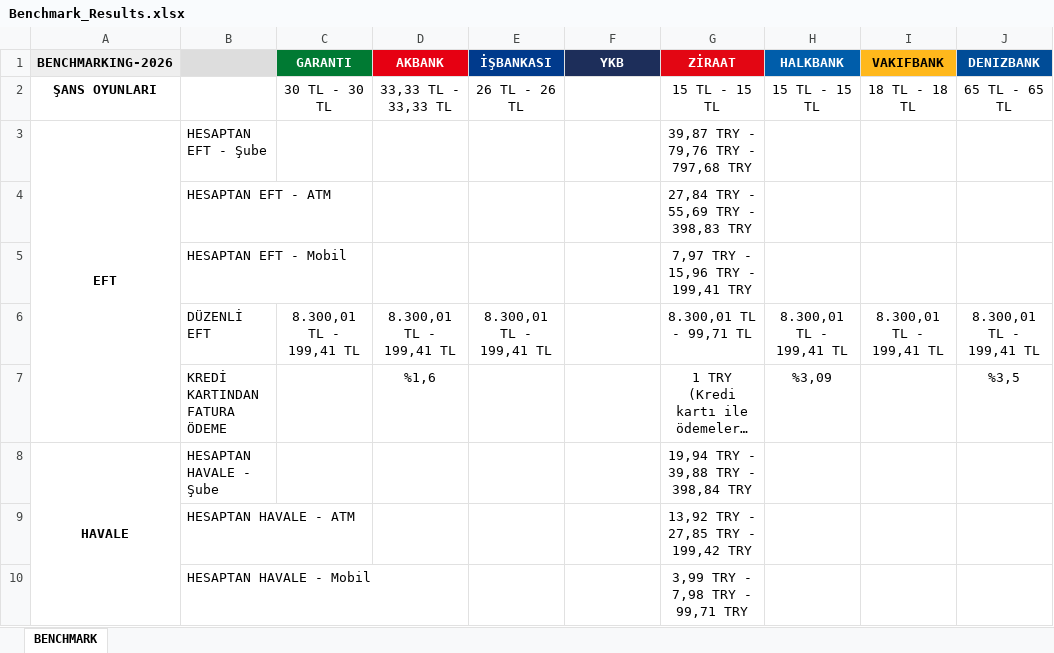
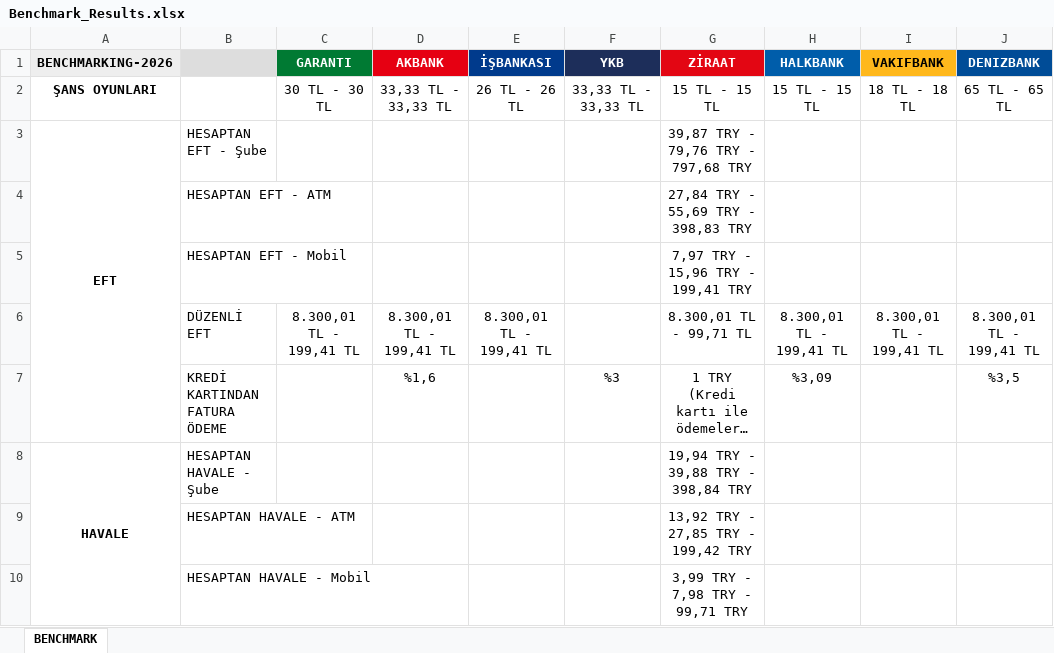
Before and after one commit to omerberkecelik/bankscrape, an Excel workbook: docs/Benchmark_Results.xlsx, sheet BENCHMARK, drawn as a sheet; only a part is shown; long unchanged cells end in …; values as stored, in another font and other column widths than the file's, no borders; the diff names each change by its address in the sheet, - before the commit and + after, or states it on an @@ line.

```diff
--- a/docs/Benchmark_Results.xlsx (sheet BENCHMARK)
+++ b/docs/Benchmark_Results.xlsx (sheet BENCHMARK)
-F2 (YKB): (empty)
+F2 (YKB): 33,33 TL - 33,33 TL
-F7 (YKB): (empty)
+F7 (YKB): %3
```
